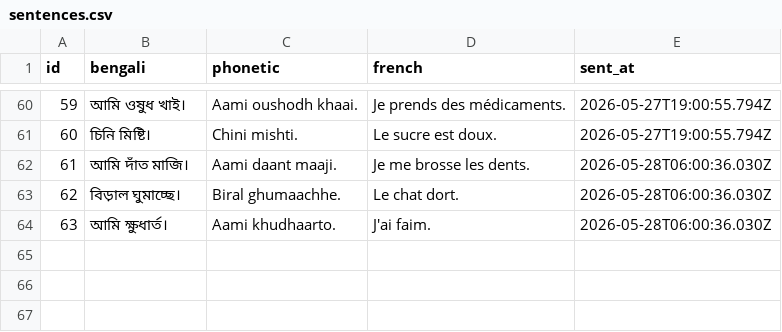
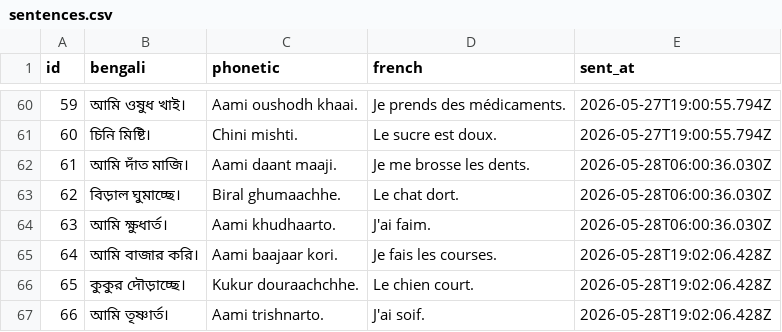
Before and after one commit to kelu124/learn-bangla, a CSV file: sentences.csv, drawn as a sheet; only a part is shown, gaps mark what is left out.

Commit message:
Sync sentences dataset (66 sentences)

```diff
--- a/sentences.csv
+++ b/sentences.csv
@@ -64 +64,4 @@ id,bengali,phonetic,french,sent_at
 63,"আমি ক্ষুধার্ত।","Aami khudhaarto.","J'ai faim.",2026-05-28T06:00:36.030Z
+64,"আমি বাজার করি।","Aami baajaar kori.","Je fais les courses.",2026-05-28T19:02:06.428Z
+65,"কুকুর দৌড়াচ্ছে।","Kukur douraachchhe.","Le chien court.",2026-05-28T19:02:06.428Z
+66,"আমি তৃষ্ণার্ত।","Aami trishnarto.","J'ai soif.",2026-05-28T19:02:06.428Z
```
